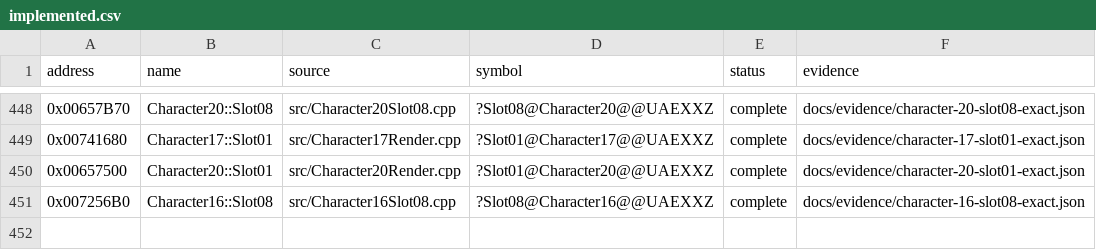
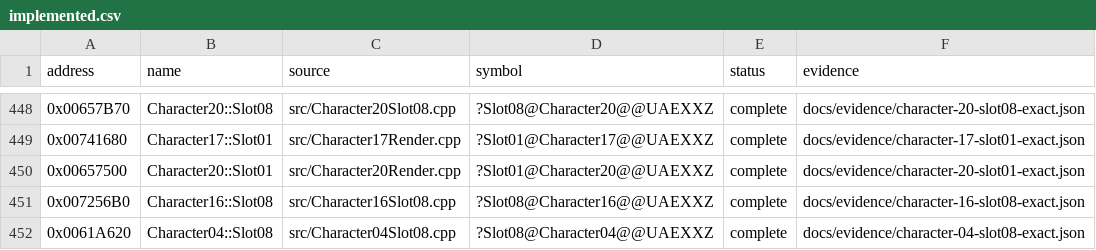
Before and after one commit to N0zoM1z0/Eternal-Fighter-Zero, a CSV file: config/implemented.csv, drawn as a sheet; only a part is shown, gaps mark what is left out; the diff names each change by its address in the sheet, - before the commit and + after, or states it on an @@ line.

```diff
--- a/config/implemented.csv
+++ b/config/implemented.csv
+row 452: 0x0061A620 | Character04::Slot08 | src/Character04Slot08.cpp | ?Slot08@Character04@@UAEXXZ | complete | docs/evidence/character-04-slot08-exact.json
```
Also changed, not shown: config/function-boundaries.csv, config/function-origins.csv, 8 other files.
